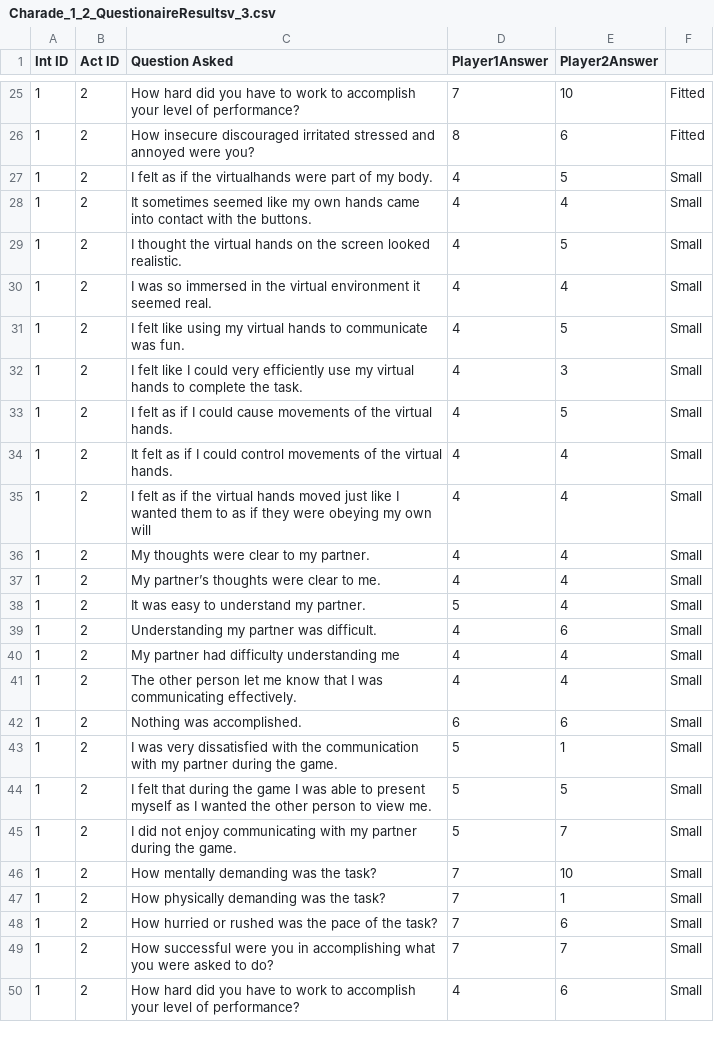
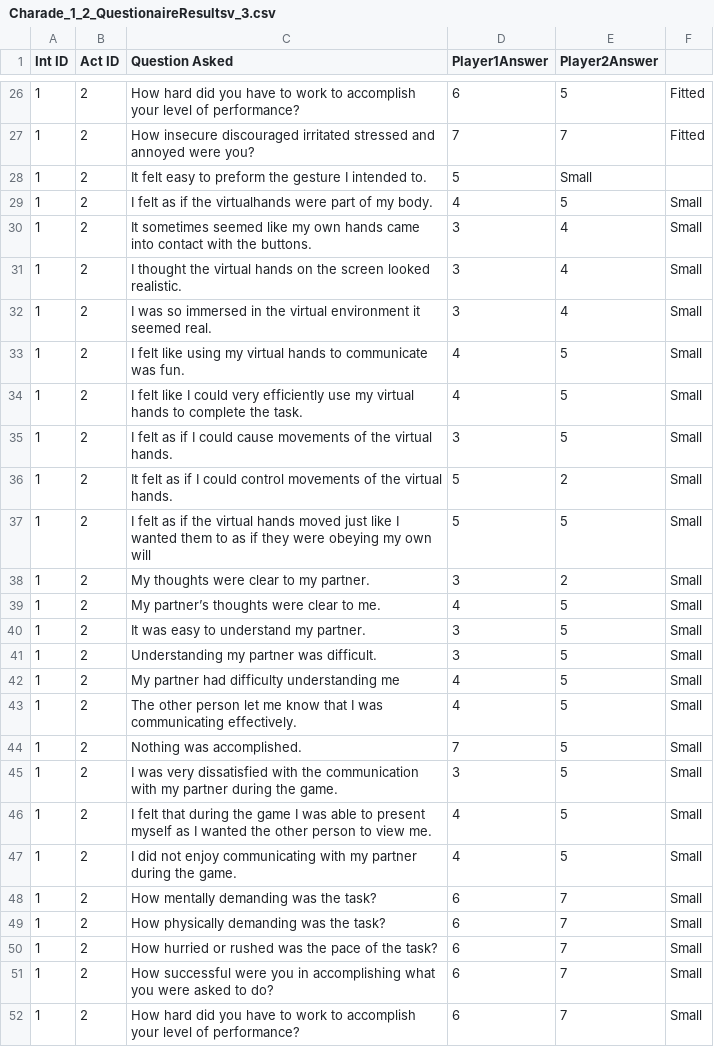
Before and after one commit to jhenry77/REUTemp, a CSV file: CharadeLogs/Charade_1_2_QuestionaireResultsv_3.csv, drawn as a sheet; only a part is shown, gaps mark what is left out; the diff covers the shown part only.

```diff
--- a/CharadeLogs/Charade_1_2_QuestionaireResultsv_3.csv
+++ b/CharadeLogs/Charade_1_2_QuestionaireResultsv_3.csv
@@ -25,26 +26,27 @@ Int ID, Act ID,Question Asked, Player1Answer,Player2Answer
-1,2,How hard did you have to work to accomplish your level of performance?,7,10,Fitted
-1,2,How insecure discouraged irritated stressed and annoyed were you?,8,6,Fitted
+1,2,How hard did you have to work to accomplish your level of performance?,6,5,Fitted
+1,2,How insecure discouraged irritated stressed and annoyed were you?,7,7,Fitted
+1,2,It felt easy to preform the gesture I intended to.,5,Small
 1,2,I felt as if the virtualhands were part of my body.,4,5,Small
-1,2,It sometimes seemed like my own hands came into contact with the buttons.,4,4,Small
-1,2,I thought the virtual hands on the screen looked realistic.,4,5,Small
-1,2,I was so immersed in the virtual environment it seemed real.,4,4,Small
+1,2,It sometimes seemed like my own hands came into contact with the buttons.,3,4,Small
+1,2,I thought the virtual hands on the screen looked realistic.,3,4,Small
+1,2,I was so immersed in the virtual environment it seemed real.,3,4,Small
 1,2,I felt like using my virtual hands to communicate was fun.,4,5,Small
-1,2,I felt like I could very efficiently use my virtual hands to complete the task.,4,3,Small
-1,2,I felt as if I could cause movements of the virtual hands.,4,5,Small
-1,2,It felt as if I could control movements of the virtual hands.,4,4,Small
-1,2,I felt as if the virtual hands moved just like I wanted them to as if they were obeying my own will,4,4,Small
-1,2,My thoughts were clear to my partner.,4,4,Small
-1,2,My partner’s thoughts were clear to me.,4,4,Small
-1,2,It was easy to understand my partner.,5,4,Small
-1,2,Understanding my partner was difficult.,4,6,Small
-1,2,My partner had difficulty understanding me,4,4,Small
-1,2,The other person let me know that I was communicating effectively.,4,4,Small
-1,2,Nothing was accomplished.,6,6,Small
-1,2,I was very dissatisfied with the communication with my partner during the game.,5,1,Small
-1,2,I felt that during the game I was able to present myself as I wanted the other person to view me.,5,5,Small
-1,2,I did not enjoy communicating with my partner during the game.,5,7,Small
-1,2,How mentally demanding was the task?,7,10,Small
-1,2,How physically demanding was the task?,7,1,Small
-1,2,How hurried or rushed was the pace of the task?,7,6,Small
-1,2,How successful were you in accomplishing what you were asked to do?,7,7,Small
-1,2,How hard did you have to work to accomplish your level of performance?,4,6,Small
+1,2,I felt like I could very efficiently use my virtual hands to complete the task.,4,5,Small
+1,2,I felt as if I could cause movements of the virtual hands.,3,5,Small
+1,2,It felt as if I could control movements of the virtual hands.,5,2,Small
+1,2,I felt as if the virtual hands moved just like I wanted them to as if they were obeying my own will,5,5,Small
+1,2,My thoughts were clear to my partner.,3,2,Small
+1,2,My partner’s thoughts were clear to me.,4,5,Small
+1,2,It was easy to understand my partner.,3,5,Small
+1,2,Understanding my partner was difficult.,3,5,Small
+1,2,My partner had difficulty understanding me,4,5,Small
+1,2,The other person let me know that I was communicating effectively.,4,5,Small
+1,2,Nothing was accomplished.,7,5,Small
+1,2,I was very dissatisfied with the communication with my partner during the game.,3,5,Small
+1,2,I felt that during the game I was able to present myself as I wanted the other person to view me.,4,5,Small
+1,2,I did not enjoy communicating with my partner during the game.,4,5,Small
+1,2,How mentally demanding was the task?,6,7,Small
+1,2,How physically demanding was the task?,6,7,Small
+1,2,How hurried or rushed was the pace of the task?,6,7,Small
+1,2,How successful were you in accomplishing what you were asked to do?,6,7,Small
+1,2,How hard did you have to work to accomplish your level of performance?,6,7,Small
```
Also changed, not shown: 2 added rows and 69 edited cells elsewhere in this file, CharadeLogs/Charade_1_2_Resultsv_3.csv, 2 other files.
